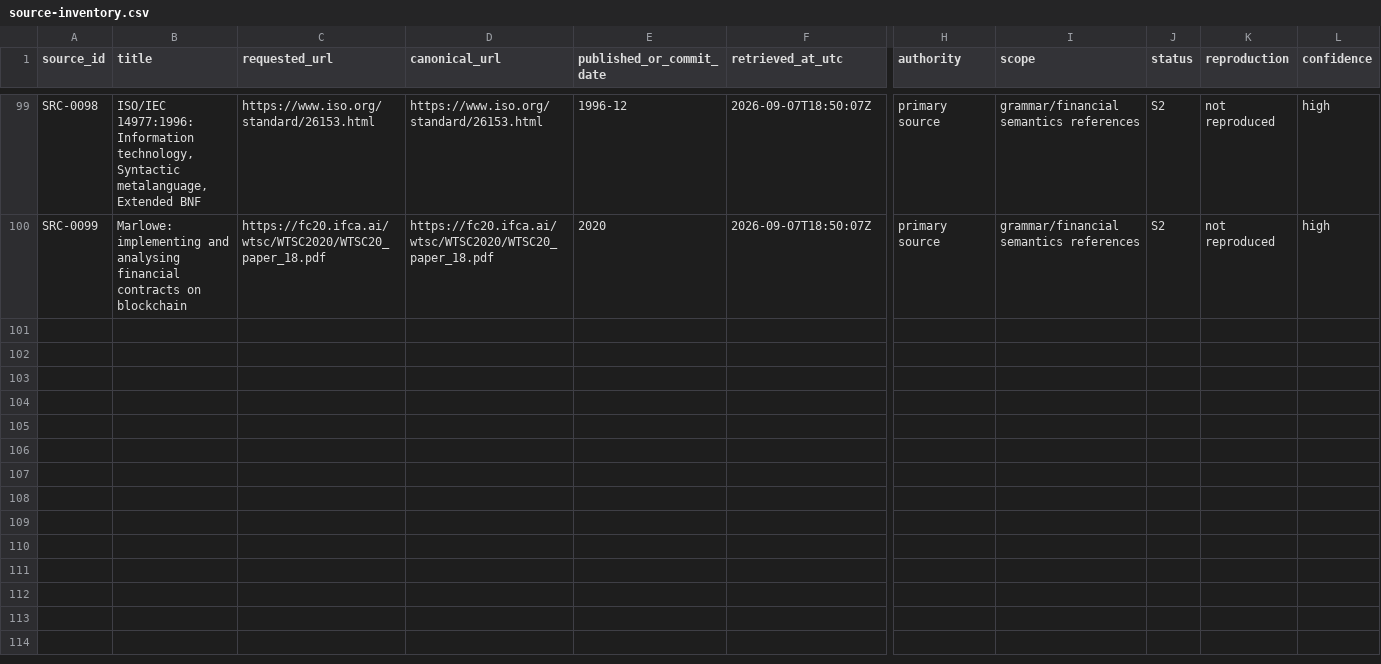
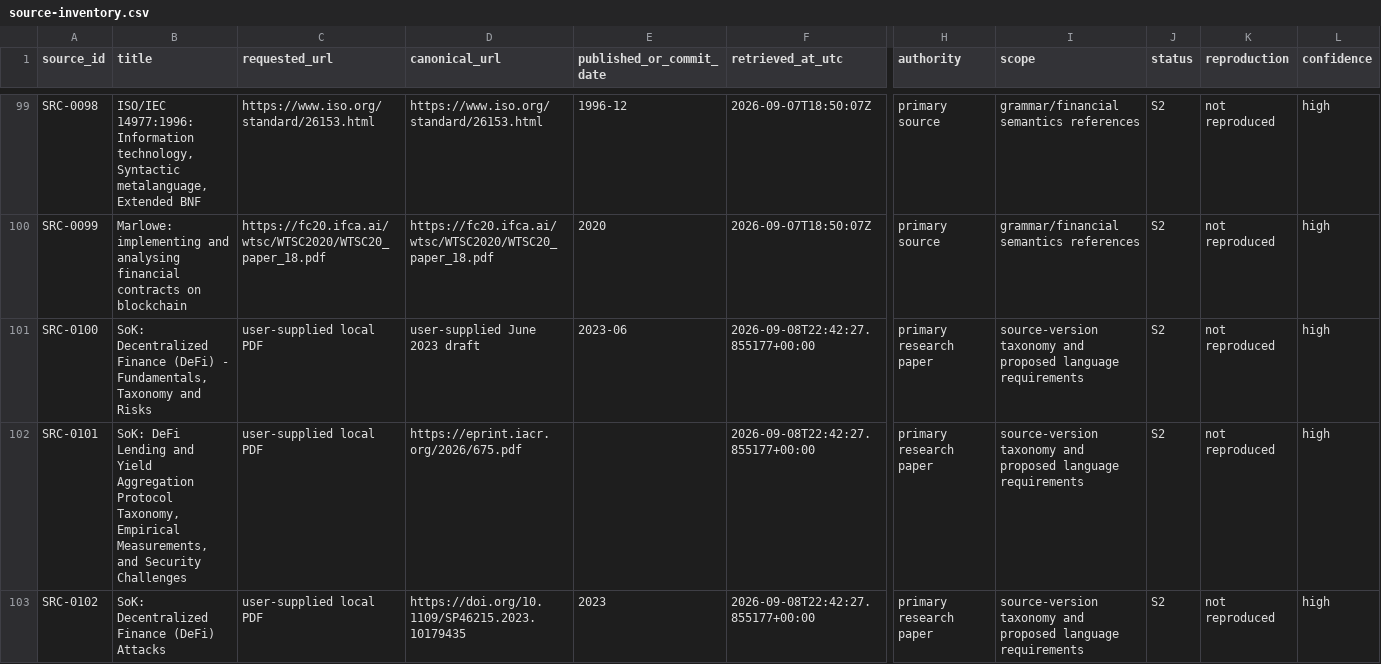
Before and after one commit to CharlesHoskinson/Moriarty, a CSV file: evidence/source-inventory.csv, drawn as a sheet; only a part is shown, gaps mark what is left out; rows hold the shown columns only; the diff covers the shown part only; the diff names each change by its address in the sheet, - before the commit and + after, or states it on an @@ line.

Commit message:
Add DeFi papers and vault taxonomy research to Moriarty library

```diff
--- a/evidence/source-inventory.csv
+++ b/evidence/source-inventory.csv
+row 101: SRC-0100 | SoK: Decentralized Finance (DeFi) - Fundamentals, Taxonomy and Risks | user-supplied local PDF | user-supplied June 2023 draft | 2023-06 | 2026-09-08T22:42:27.855177+00:00 | primary research paper | source-version taxonomy and proposed language requirements | S2 | not reproduced | high
+row 102: SRC-0101 | SoK: DeFi Lending and Yield Aggregation Protocol Taxonomy, Empirical Measurements, and Security Challenges | user-supplied local PDF | https://eprint.iacr.org/2026/675.pdf |  | 2026-09-08T22:42:27.855177+00:00 | primary research paper | source-version taxonomy and proposed language requirements | S2 | not reproduced | high
+row 103: SRC-0102 | SoK: Decentralized Finance (DeFi) Attacks | user-supplied local PDF | https://doi.org/10.1109/SP46215.2023.10179435 | 2023 | 2026-09-08T22:42:27.855177+00:00 | primary research paper | source-version taxonomy and proposed language requirements | S2 | not reproduced | high
```
Also changed, not shown: 2 added rows and 2 edited cells elsewhere in this file, 43 other files.
